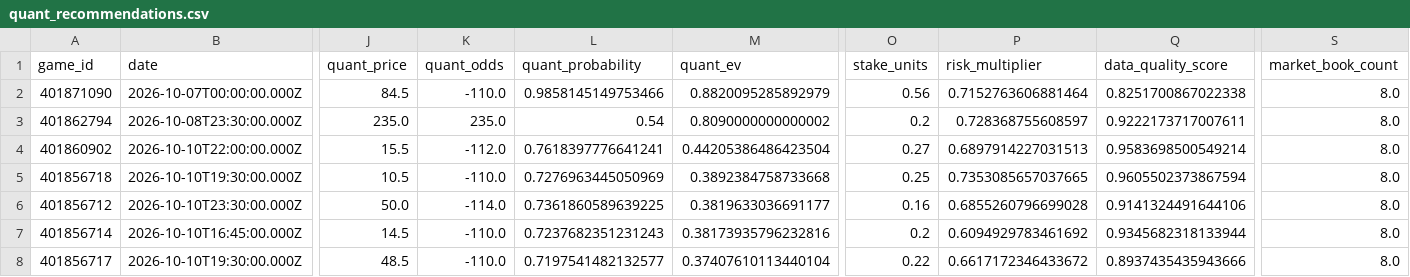
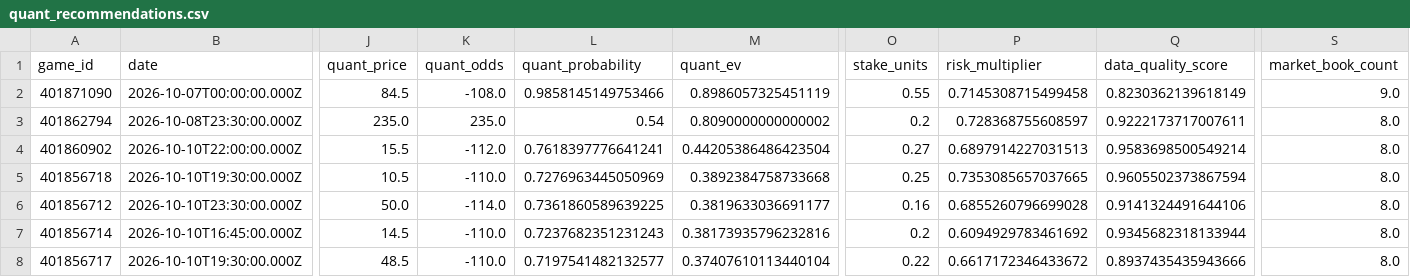
Before and after one commit to konnorharbin-star/harbin-sports-analytics, a CSV file: outputs/quant_recommendations.csv, drawn as a sheet; only a part is shown, gaps mark what is left out; the diff names each change by its address in the sheet, - before the commit and + after, or states it on an @@ line.

```diff
--- a/outputs/quant_recommendations.csv
+++ b/outputs/quant_recommendations.csv
-K2 (quant_odds): -110.0
+K2 (quant_odds): -108.0
-M2 (quant_ev): 0.8820095285892979
+M2 (quant_ev): 0.8986057325451119
-O2 (stake_units): 0.56
+O2 (stake_units): 0.55
-P2 (risk_multiplier): 0.7152763606881464
+P2 (risk_multiplier): 0.7145308715499458
-Q2 (data_quality_score): 0.8251700867022338
+Q2 (data_quality_score): 0.8230362139618149
-S2 (market_book_count): 8.0
+S2 (market_book_count): 9.0
```
Also changed, not shown: docs/latest.csv, outputs/cfb_model_2026_week6.csv, 34 other files.
